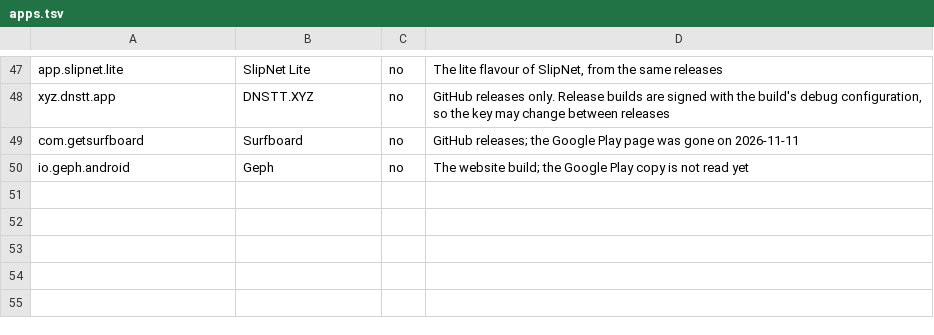
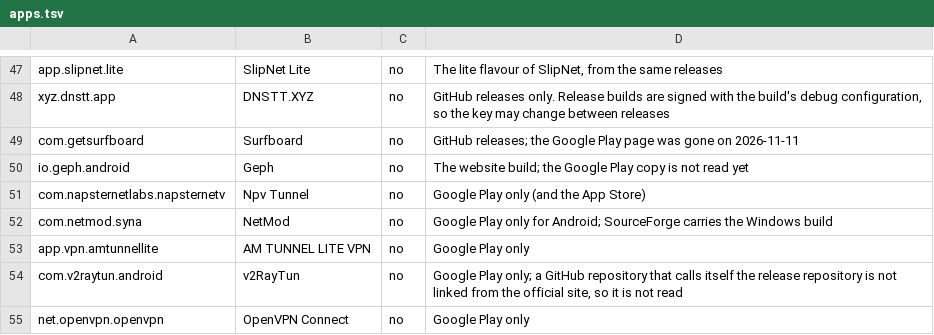
Before and after one commit to visadahyu/datapavan, a TSV file: data/app-signers/apps.tsv, drawn as a sheet; only a part is shown, gaps mark what is left out; the diff names each change by its address in the sheet, - before the commit and + after, or states it on an @@ line.

```diff
--- a/data/app-signers/apps.tsv
+++ b/data/app-signers/apps.tsv
+row 51: com.napsternetlabs.napsternetv | Npv Tunnel | no | Google Play only (and the App Store)
+row 52: com.netmod.syna | NetMod | no | Google Play only for Android; SourceForge carries the Windows build
+row 53: app.vpn.amtunnellite | AM TUNNEL LITE VPN | no | Google Play only
+row 54: com.v2raytun.android | v2RayTun | no | Google Play only; a GitHub repository that calls itself the release repository is not linked from the official site, so it is not read
+row 55: net.openvpn.openvpn | OpenVPN Connect | no | Google Play only
```
Also changed, not shown: data/app-signers/play.tsv, data/app-signers/signers.tsv, 2 other files.
